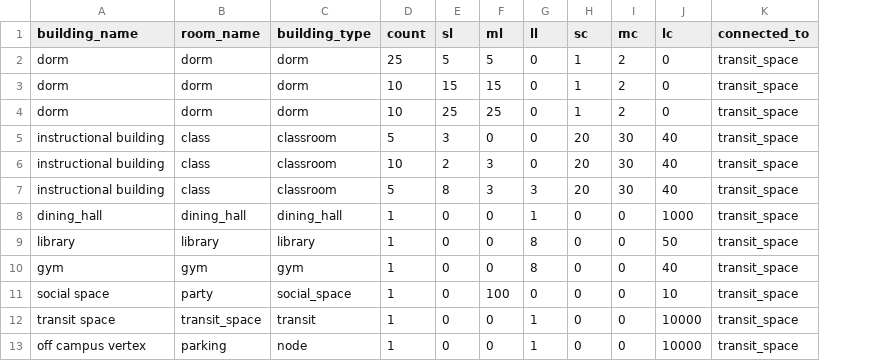
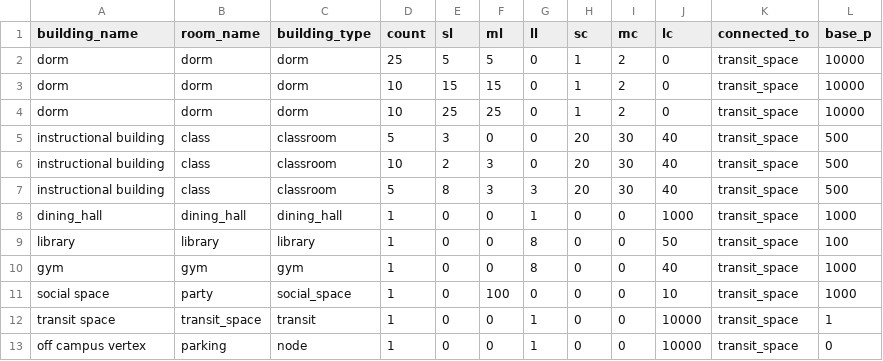
Before and after one commit to kukaiN/modeling_in_python, a CSV file: corona_model/configuration/new_building.csv, drawn as a sheet; the diff names each change by its address in the sheet, - before the commit and + after, or states it on an @@ line.

```diff
--- a/corona_model/configuration/new_building.csv
+++ b/corona_model/configuration/new_building.csv
+column L (base_p), rows 2-13: 10000 | 10000 | 10000 | 500 | 500 | 500 | 1000 | 100 | 1000 | 1000 | 1 | 0
```
Also changed, not shown: 1 other file.
